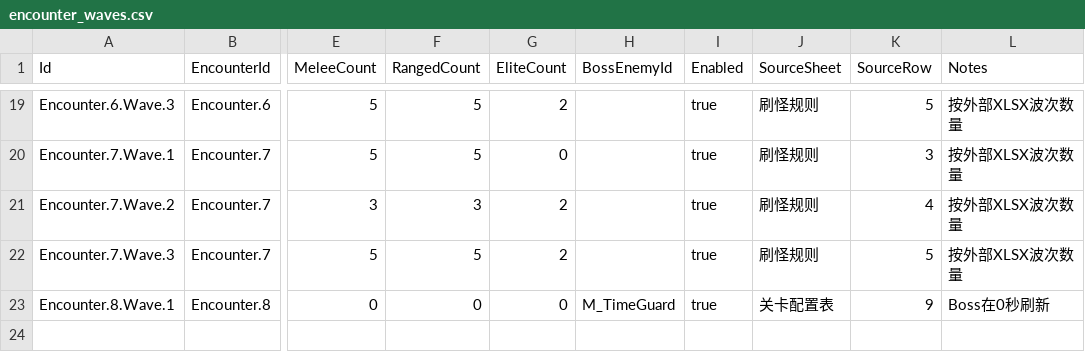
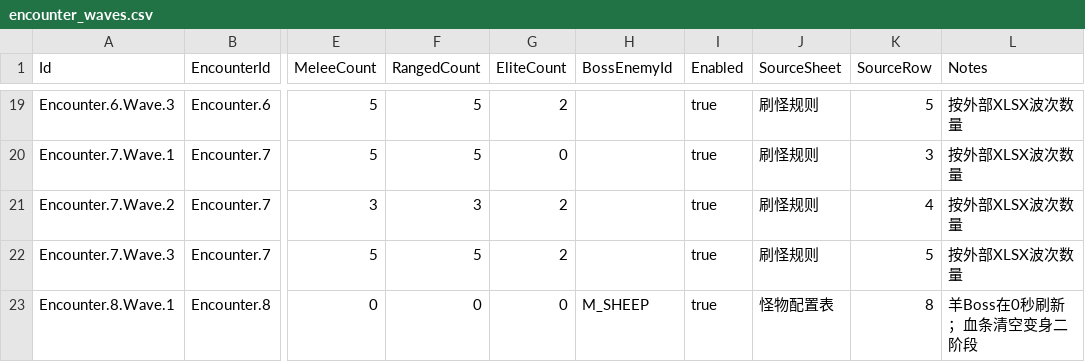
Before and after one commit to lyouduan/ReEcho, a CSV file: Content/Data/encounter_waves.csv, drawn as a sheet; only a part is shown, gaps mark what is left out; the diff names each change by its address in the sheet, - before the commit and + after, or states it on an @@ line.

```diff
--- a/Content/Data/encounter_waves.csv
+++ b/Content/Data/encounter_waves.csv
-H23 (BossEnemyId): M_TimeGuard
+H23 (BossEnemyId): M_SHEEP
-J23 (SourceSheet): 关卡配置表
+J23 (SourceSheet): 怪物配置表
-K23 (SourceRow): 9
+K23 (SourceRow): 8
-L23 (Notes): Boss在0秒刷新
+L23 (Notes): 羊Boss在0秒刷新；血条清空变身二阶段
```
Also changed, not shown: Content/Data/boss_phases.csv, Content/Data/csv_schema.csv, 19 other files.
